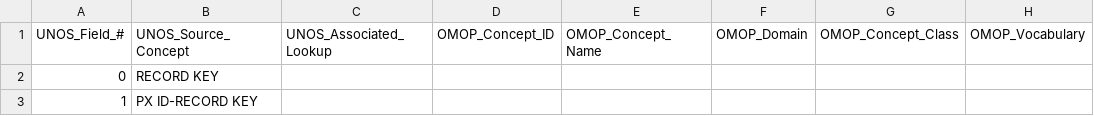
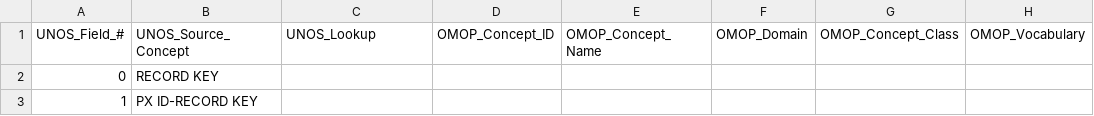
Before and after one commit to sylviacho/UNOS-to-OMOP, a CSV file: TCR_KI.csv, drawn as a sheet; only a part is shown.

Commit message:
Update TCR_KI.csv

```diff
--- a/TCR_KI.csv
+++ b/TCR_KI.csv
@@ -1,2 +1,2 @@
-UNOS_Field_#,UNOS_Source_Concept,UNOS_Associated_Lookup,OMOP_Concept_ID,OMOP_Concept_Name,OMOP_Domain,OMOP_Concept_Class,OMOP_Vocabulary
+UNOS_Field_#,UNOS_Source_Concept,UNOS_Lookup,OMOP_Concept_ID,OMOP_Concept_Name,OMOP_Domain,OMOP_Concept_Class,OMOP_Vocabulary
 0,RECORD KEY,,,,,,
```
